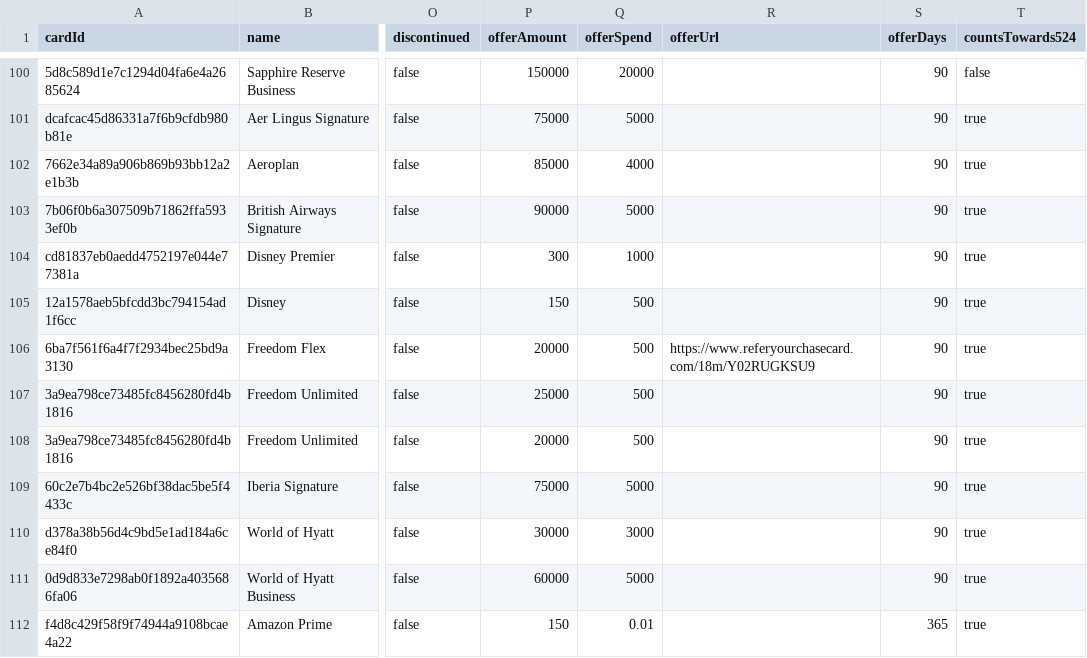
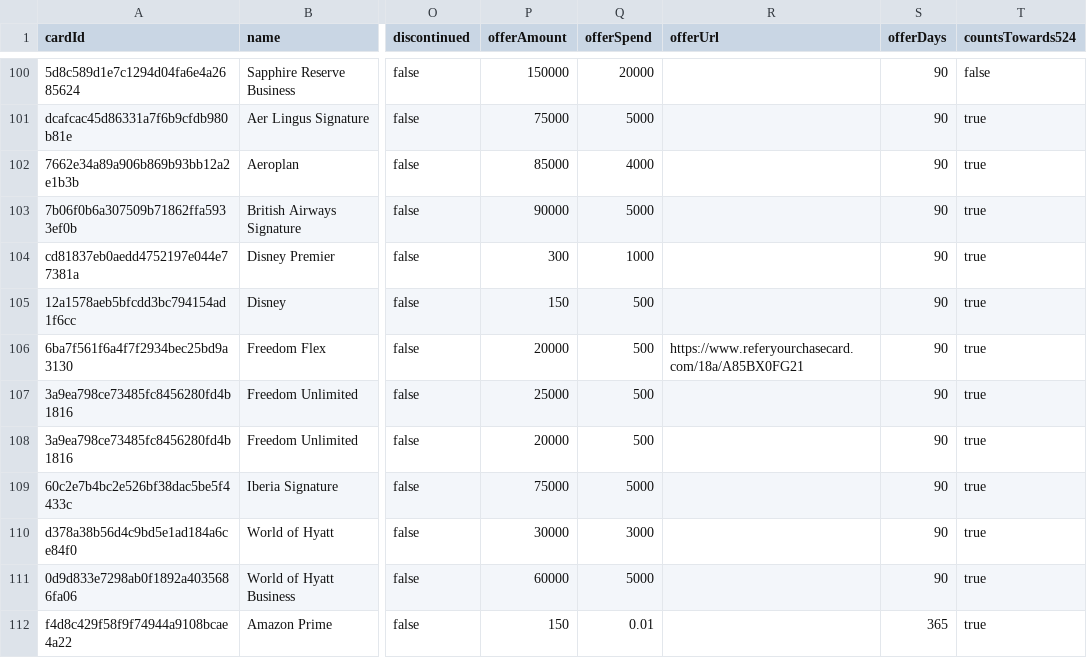
Before and after one commit to andenacitelli/credit-card-bonuses-api, a CSV file: exports/data.csv, drawn as a sheet; only a part is shown, gaps mark what is left out; the diff names each change by its address in the sheet, - before the commit and + after, or states it on an @@ line.

```diff
--- a/exports/data.csv
+++ b/exports/data.csv
-R106 (offerUrl): https://www.referyourchasecard.com/18m/Y02RUGKSU9
+R106 (offerUrl): https://www.referyourchasecard.com/18a/A85BX0FG21
```
Also changed, not shown: 3 other files.
